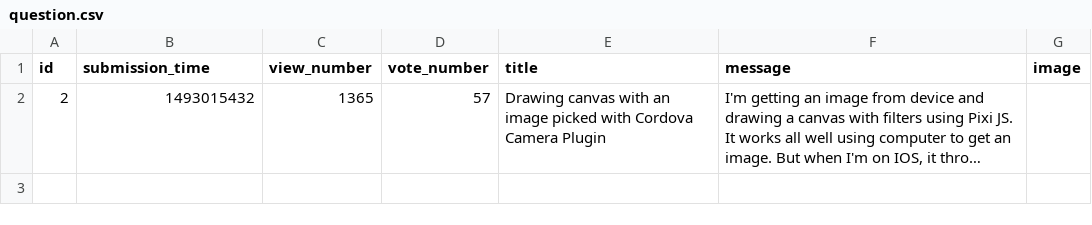
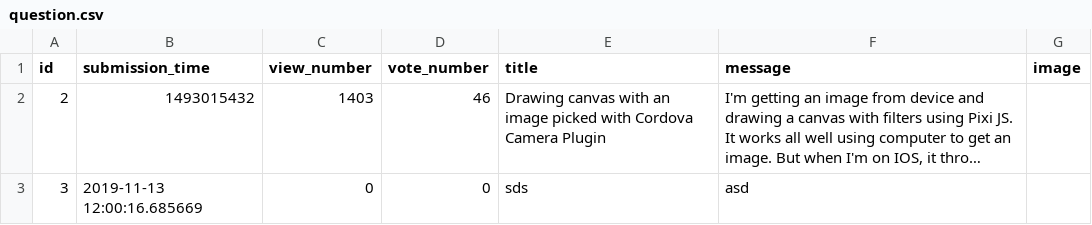
Before and after one commit to marthon-szabo/flask_overflow, a CSV file: sample_data/question.csv, drawn as a sheet; long unchanged cells end in …; the diff names each change by its address in the sheet, - before the commit and + after, or states it on an @@ line.

```diff
--- a/sample_data/question.csv
+++ b/sample_data/question.csv
-C2 (view_number): 1365
+C2 (view_number): 1403
-D2 (vote_number): 57
+D2 (vote_number): 46
+row 3: 3 | 2019-11-13 12:00:16.685669 | 0 | 0 | sds | asd
```
Also changed, not shown: 6 other files.
